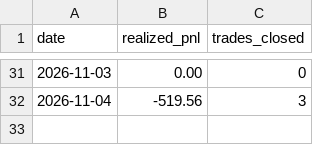
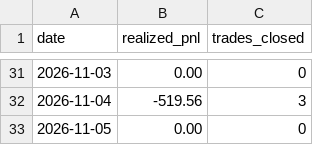
Before and after one commit to manchalasudharshan/alpaca-trading-bot, a CSV file: daily_pnl.csv, drawn as a sheet; only a part is shown, gaps mark what is left out.

```diff
--- a/daily_pnl.csv
+++ b/daily_pnl.csv
@@ -32 +32,2 @@ date,realized_pnl,trades_closed
 2026-11-04,-519.56,3
+2026-11-05,0.00,0
```
Also changed, not shown: 2 other files.
